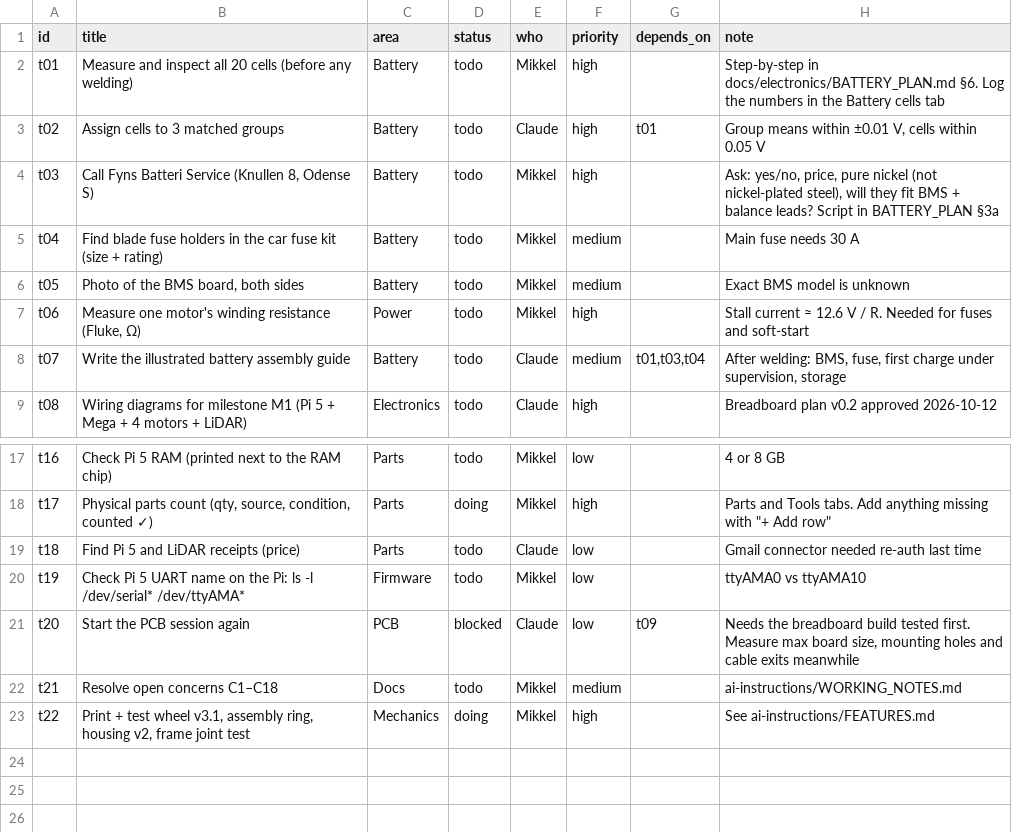
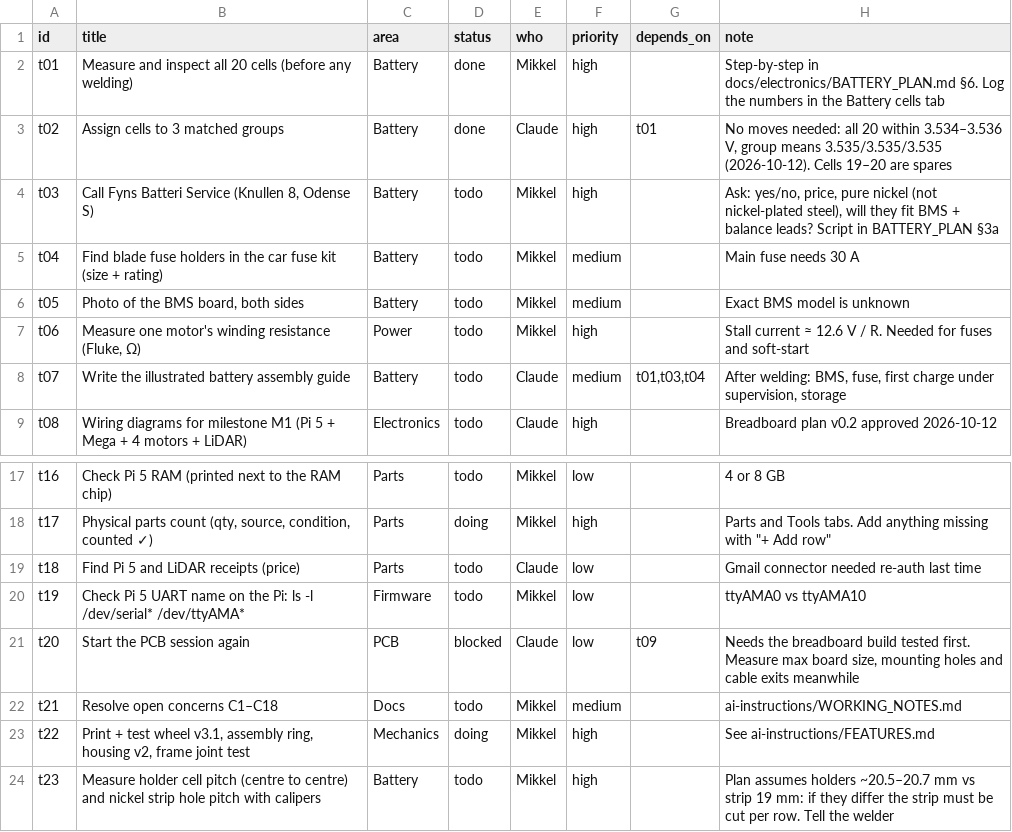
Before and after one commit to MikkelBlom/SENNEP-V2, a CSV file: hub/data/tasks.csv, drawn as a sheet; only a part is shown, gaps mark what is left out.

```diff
--- a/hub/data/tasks.csv
+++ b/hub/data/tasks.csv
@@ -1,4 +1,4 @@
 id;title;area;status;who;priority;depends_on;note
-t01;Measure and inspect all 20 cells (before any welding);Battery;todo;Mikkel;high;;Step-by-step in docs/electronics/BATTERY_PLAN.md §6. Log the numbers in the Battery cells tab
-t02;Assign cells to 3 matched groups;Battery;todo;Claude;high;t01;Group means within ±0.01 V, cells within 0.05 V
+t01;Measure and inspect all 20 cells (before any welding);Battery;done;Mikkel;high;;Step-by-step in docs/electronics/BATTERY_PLAN.md §6. Log the numbers in the Battery cells tab
+t02;Assign cells to 3 matched groups;Battery;done;Claude;high;t01;No moves needed: all 20 within 3.534–3.536 V, group means 3.535/3.535/3.535 (2026-10-12). Cells 19–20 are spares
 t03;Call Fyns Batteri Service (Knullen 8, Odense S);Battery;todo;Mikkel;high;;Ask: yes/no, price, pure nickel (not nickel-plated steel), will they fit BMS + balance leads? Script in BATTERY_PLAN §3a
@@ -23 +23,2 @@ t21;Resolve open concerns C1–C18;Docs;todo;Mikkel;medium;;ai-instructions/WORK
 t22;Print + test wheel v3.1, assembly ring, housing v2, frame joint test;Mechanics;doing;Mikkel;high;;See ai-instructions/FEATURES.md
+t23;Measure holder cell pitch (centre to centre) and nickel strip hole pitch with calipers;Battery;todo;Mikkel;high;;Plan assumes holders ~20.5–20.7 mm vs strip 19 mm: if they differ the strip must be cut per row. Tell the welder
```
Also changed, not shown: hub/data/battery_cells.csv, 1 other file.
